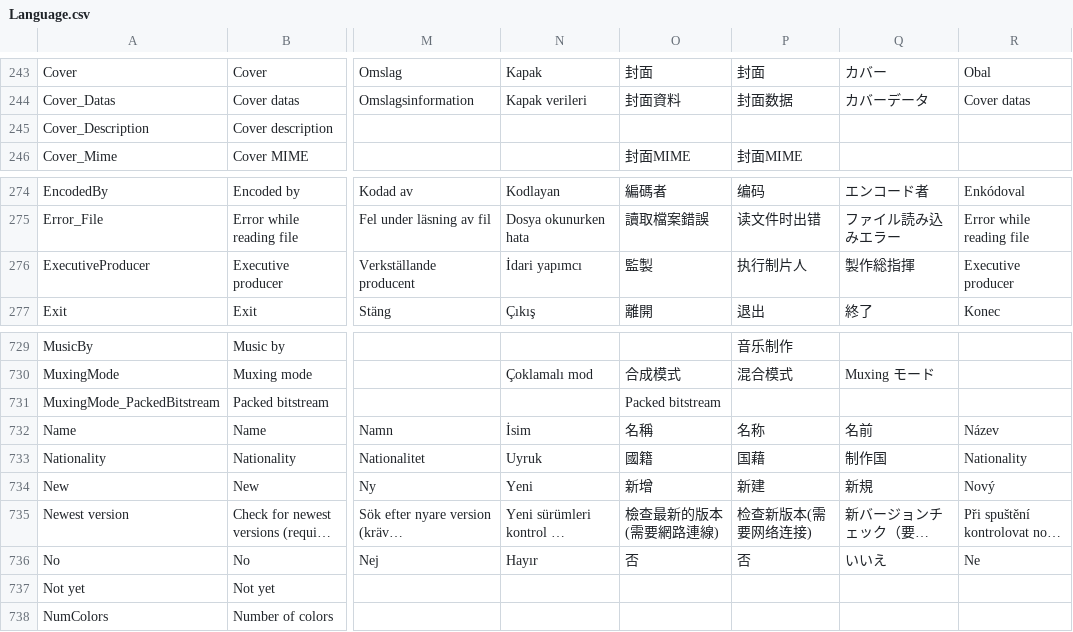
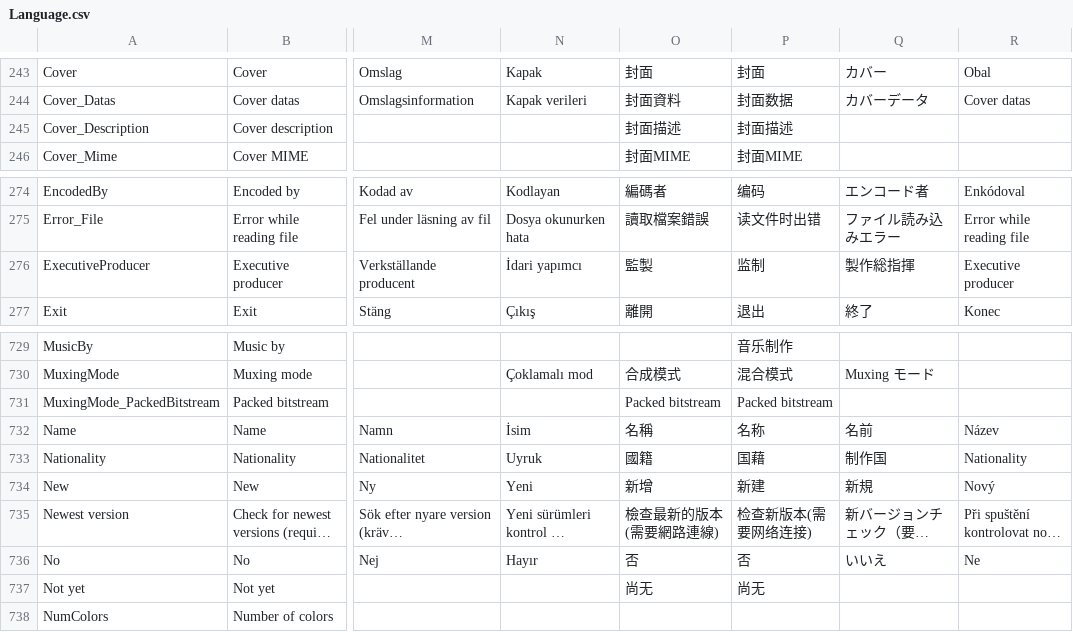
Before and after one commit to MediaArea/MediaInfo, a CSV file: Source/Ressource/Language.csv, drawn as a sheet; only a part is shown, gaps mark what is left out; long unchanged cells end in …; the diff names each change by its address in the sheet, - before the commit and + after, or states it on an @@ line.

Commit message:
+ Chinese (Simplified), Chinese (Traditional) languages updated
git-svn-id: svn://svn.code.sf.net/p/mediainfo/code/MediaInfo/trunk@947 45c5ae6f-87cc-4fd0-92ee-e4f023fd80da

```diff
--- a/Source/Ressource/Language.csv
+++ b/Source/Ressource/Language.csv
-O245: (empty)
+O245: 封面描述
-P245: (empty)
+P245: 封面描述
-P276: 执行制片人
+P276: 监制
-P731: (empty)
+P731: Packed bitstream
-O737: (empty)
+O737: 尚无
-P737: (empty)
+P737: 尚无
```
Also changed, not shown: Source/Ressource/Plugin/Language/zh-CN.csv, Source/Ressource/Plugin/Language/zh-TW.csv.
